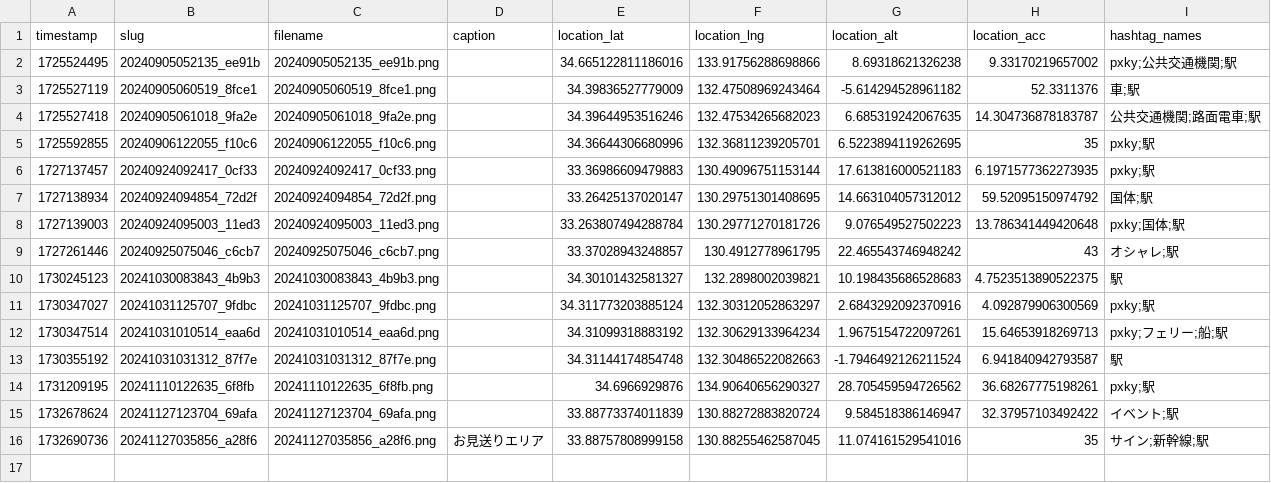
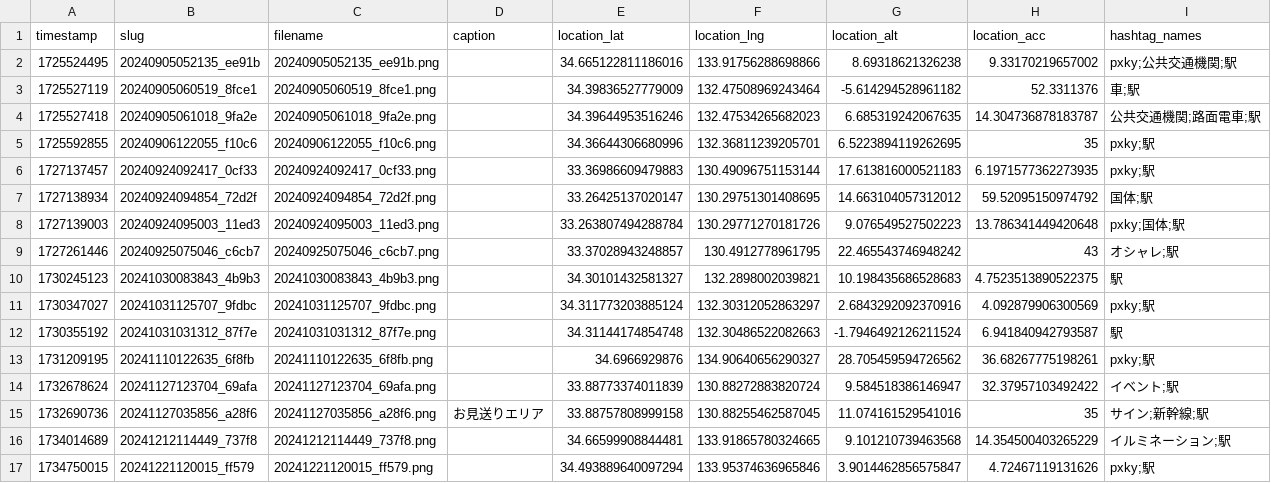
Before and after one commit to cocolabJP/repot-archive, a TSV file: data/v2_tsv/9.tsv, drawn as a sheet.

```diff
--- a/data/v2_tsv/9.tsv
+++ b/data/v2_tsv/9.tsv
@@ -11,3 +11,2 @@ timestamp	slug	filename	caption	location_lat	location_lng	location_alt	location_
 1730347027	20241031125707_9fdbc	20241031125707_9fdbc.png		34.311773203885124	132.30312052863297	2.6843292092370916	4.092879906300569	pxky;駅
-1730347514	20241031010514_eaa6d	20241031010514_eaa6d.png		34.31099318883192	132.30629133964234	1.9675154722097261	15.64653918269713	pxky;フェリー;船;駅
 1730355192	20241031031312_87f7e	20241031031312_87f7e.png		34.31144174854748	132.30486522082663	-1.7946492126211524	6.941840942793587	駅
@@ -16 +15,3 @@ timestamp	slug	filename	caption	location_lat	location_lng	location_alt	location_
 1732690736	20241127035856_a28f6	20241127035856_a28f6.png	お見送りエリア	33.88757808999158	130.88255462587045	11.074161529541016	35	サイン;新幹線;駅
+1734014689	20241212114449_737f8	20241212114449_737f8.png		34.66599908844481	133.91865780324665	9.101210739463568	14.354500403265229	イルミネーション;駅
+1734750015	20241221120015_ff579	20241221120015_ff579.png		34.493889640097294	133.95374636965846	3.9014462856575847	4.72467119131626	pxky;駅
```
Also changed, not shown: data/archive_list.csv, data/v2_tsv/118.tsv, 14 other files.
